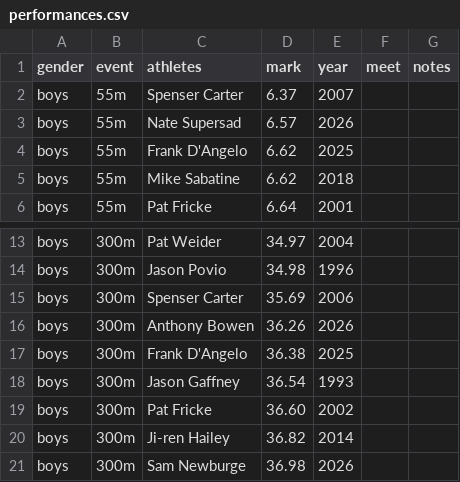
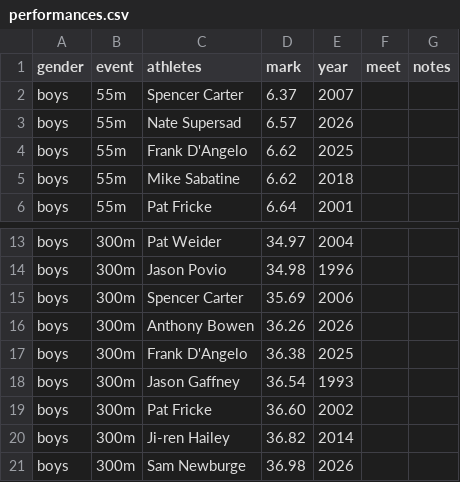
Before and after one commit to fairport-track-field/fairport-track-field.github.io, a CSV file: src/_data/performances.csv, drawn as a sheet; only a part is shown, gaps mark what is left out.

```diff
--- a/src/_data/performances.csv
+++ b/src/_data/performances.csv
@@ -1,3 +1,3 @@
 gender,event,athletes,mark,year,meet,notes
-boys,55m,Spenser Carter,6.37,2007,,
+boys,55m,Spencer Carter,6.37,2007,,
 boys,55m,Nate Supersad,6.57,2026,,
@@ -14,3 +14,3 @@ boys,300m,Pat Weider,34.97,2004,,
 boys,300m,Jason Povio,34.98,1996,,
-boys,300m,Spenser Carter,35.69,2006,,
+boys,300m,Spencer Carter,35.69,2006,,
 boys,300m,Anthony Bowen,36.26,2026,,
```
